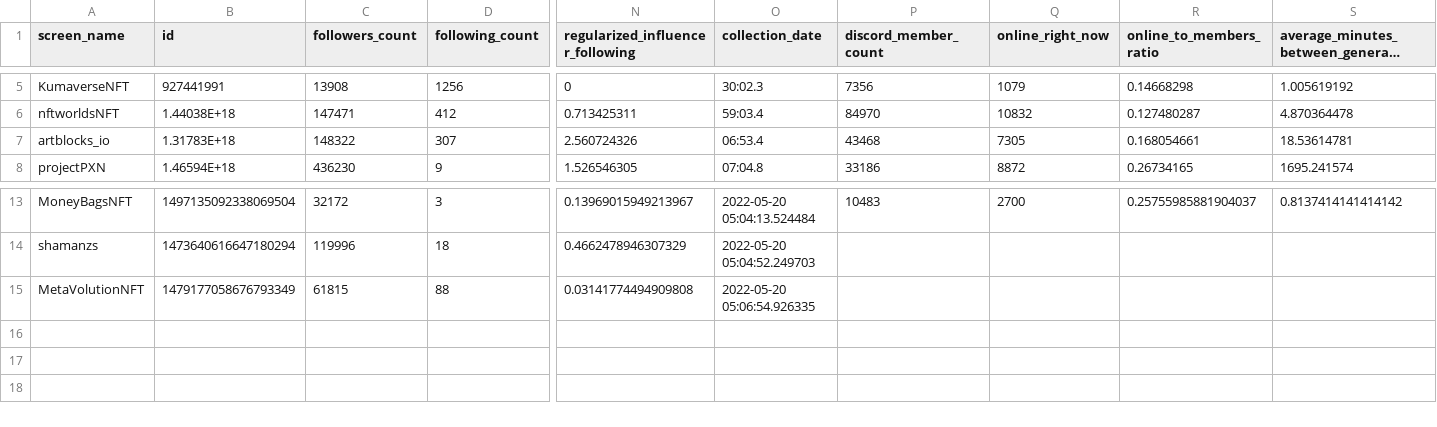
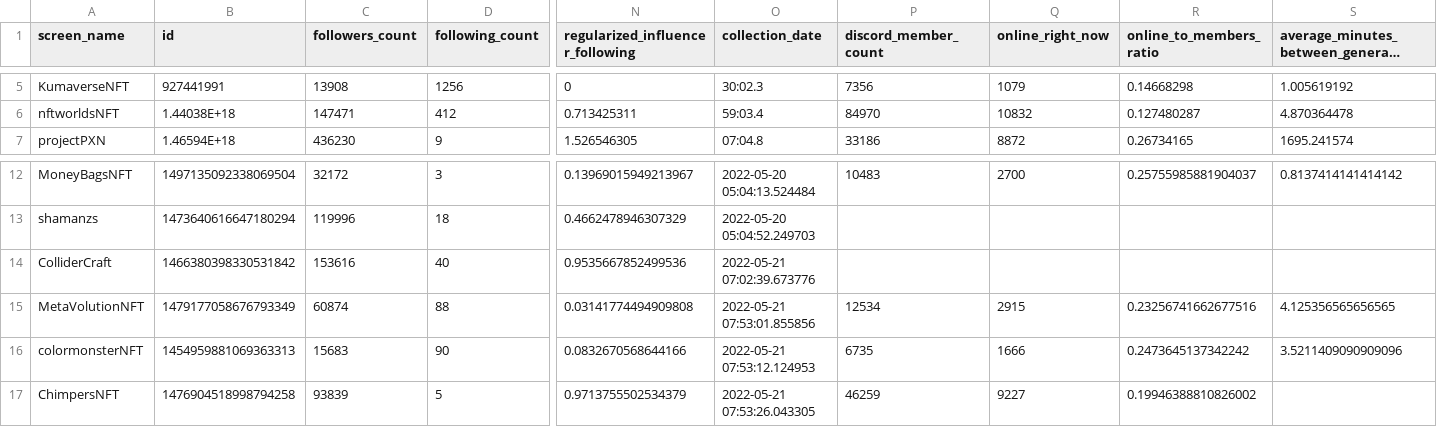
Before and after one commit to leslie-dees/pure_alpha, a CSV file: Account_Info.csv, drawn as a sheet; only a part is shown, gaps mark what is left out; long unchanged cells end in …; removed rows and columns are numbered as before the commit, all else as after; rows hold the shown columns only; the diff names each change by its address in the sheet, - before the commit and + after, or states it on an @@ line.

Commit message:
Ran new data

```diff
--- a/Account_Info.csv
+++ b/Account_Info.csv
-row 7: artblocks_io | 1.31783E+18 | 148322 | 307 | 2.560724326 | 06:53.4 | 43468 | 7305 | 0.168054661 | 18.53614781
+row 14: ColliderCraft | 1466380398330531842 | 153616 | 40 | 0.9535667852499536 | 2022-05-21 07:02:39.673776
-C15 (followers_count): 61815
+C15 (followers_count): 60874
-O15 (collection_date): 2022-05-20 05:06:54.926335
+O15 (collection_date): 2022-05-21 07:53:01.855856
-P15 (discord_member_count): (empty)
+P15 (discord_member_count): 12534
-Q15 (online_right_now): (empty)
+Q15 (online_right_now): 2915
-R15 (online_to_members_ratio): (empty)
+R15 (online_to_members_ratio): 0.23256741662677516
-S15: (empty)
+S15: 4.125356565656565
+row 16: colormonsterNFT | 1454959881069363313 | 15683 | 90 | 0.0832670568644166 | 2022-05-21 07:53:12.124953 | 6735 | 1666 | 0.2473645137342242 | 3.5211409090909096
+row 17: ChimpersNFT | 1476904518998794258 | 93839 | 5 | 0.9713755502534379 | 2022-05-21 07:53:26.043305 | 46259 | 9227 | 0.19946388810826002
```
Also changed, not shown: Projects - Upcoming Projects.csv, 8 other files.
